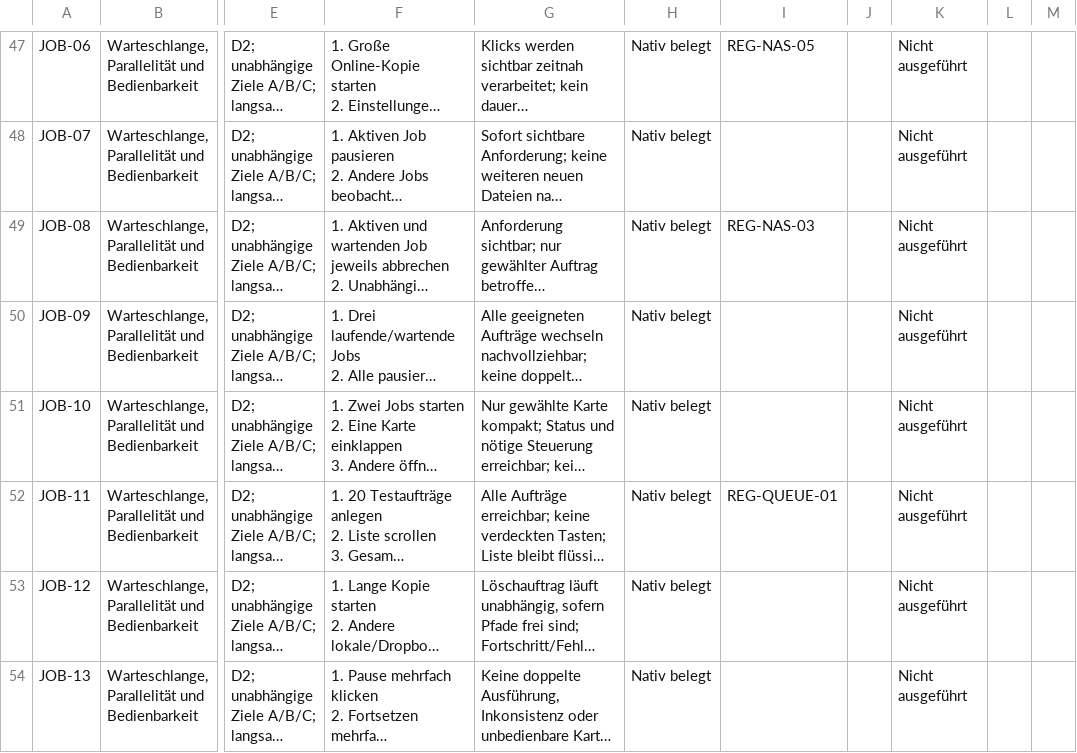
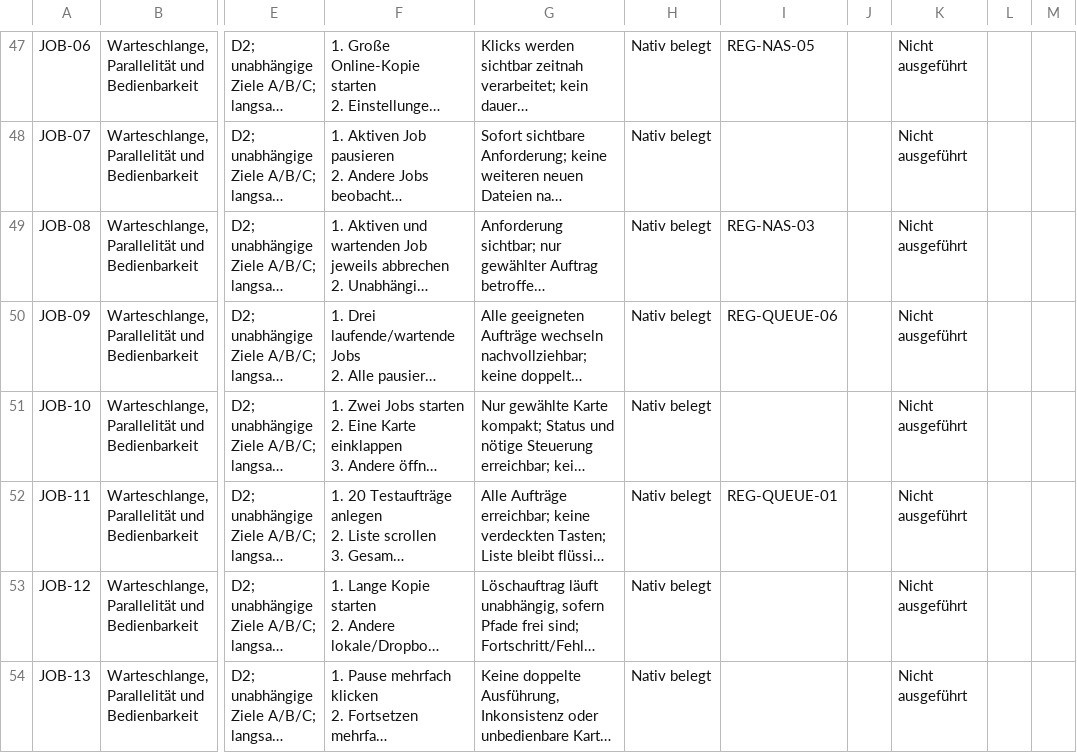
Before and after one commit to Niclas85/OpenCommander, a CSV file: docs/windows-acceptance-cases.csv, drawn as a sheet; only a part is shown, gaps mark what is left out; long unchanged cells end in …; the diff covers the shown part only; the diff names each change by its address in the sheet, - before the commit and + after, or states it on an @@ line.

```diff
--- a/docs/windows-acceptance-cases.csv
+++ b/docs/windows-acceptance-cases.csv
-I50: (empty)
+I50: REG-QUEUE-06
```
Also changed, not shown: 2 edited cells elsewhere in this file, 3 other files.
